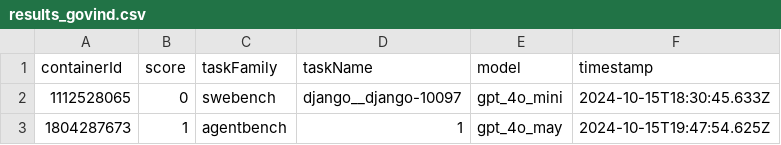
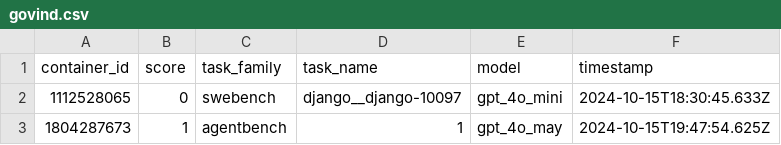
Before and after one commit to pimpale/foo, a CSV file: python/scaling_law/data_models/trials/govind.csv (was python/scaling_law/results_govind.csv), drawn as a sheet; only a part is shown.

```diff
--- a/python/scaling_law/results_govind.csv
+++ b/python/scaling_law/data_models/trials/govind.csv
@@ -1,2 +1,2 @@
-containerId,score,taskFamily,taskName,model,timestamp
+container_id,score,task_family,task_name,model,timestamp
 1112528065,0,swebench,django__django-10097,gpt_4o_mini,2024-10-15T18:30:45.633Z
```
Also changed, not shown: 23 other files.
